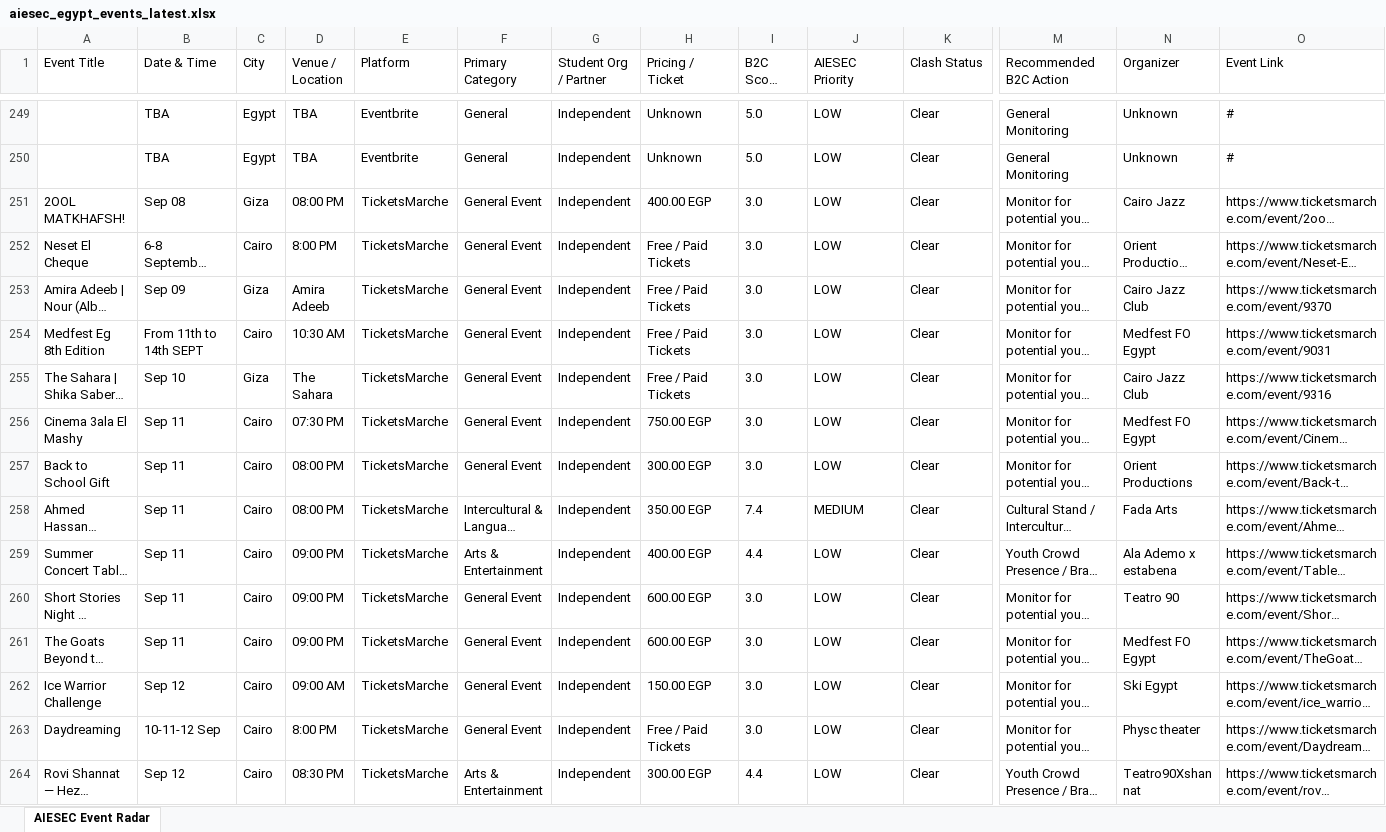
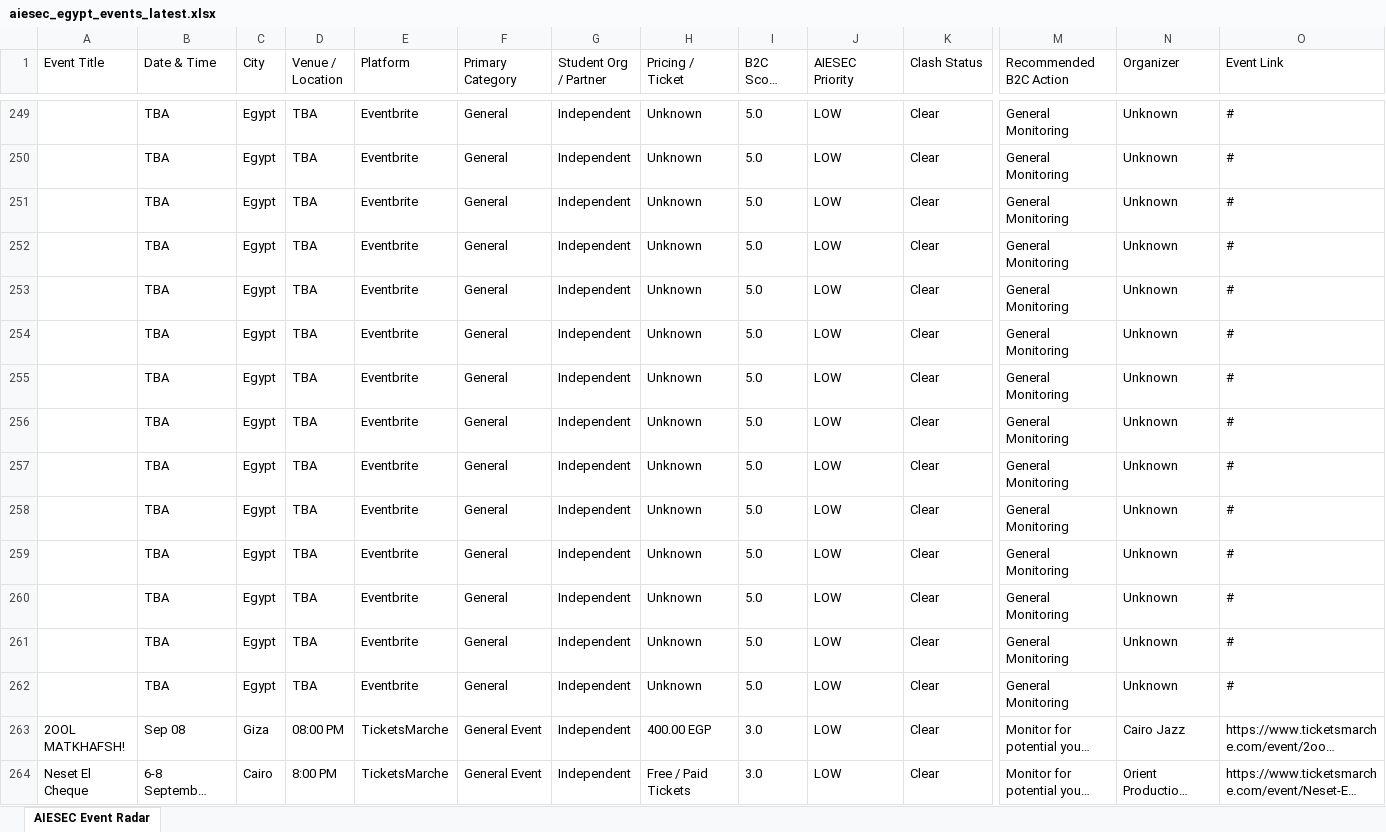
Before and after one commit to abdelrahmanmotazz/aiesec-event-radar, an Excel workbook: data/aiesec_egypt_events_latest.xlsx, sheet AIESEC Event Radar, drawn as a sheet; only a part is shown, gaps mark what is left out; the shorter side is filled out with more unchanged rows; long unchanged cells end in …; values as stored, in another font and other column widths than the file's, no borders; rows hold the shown columns only; the diff names each change by its address in the sheet, - before the commit and + after, or states it on an @@ line.

Commit message:
feat: restore full multi-stream database (111 AllEvents, 50 TicketsMarche, 37 FB, 26 Meetup, 13 Eventbrite) & add Meetup stream filter

```diff
--- a/data/aiesec_egypt_events_latest.xlsx (sheet AIESEC Event Radar)
+++ b/data/aiesec_egypt_events_latest.xlsx (sheet AIESEC Event Radar)
+row 251:  | TBA | Egypt | TBA | Eventbrite | General | Independent | Unknown | 5.0 | LOW | Clear | General Monitoring | Unknown | #
+row 252:  | TBA | Egypt | TBA | Eventbrite | General | Independent | Unknown | 5.0 | LOW | Clear | General Monitoring | Unknown | #
+row 253:  | TBA | Egypt | TBA | Eventbrite | General | Independent | Unknown | 5.0 | LOW | Clear | General Monitoring | Unknown | #
+row 254:  | TBA | Egypt | TBA | Eventbrite | General | Independent | Unknown | 5.0 | LOW | Clear | General Monitoring | Unknown | #
+row 255:  | TBA | Egypt | TBA | Eventbrite | General | Independent | Unknown | 5.0 | LOW | Clear | General Monitoring | Unknown | #
+row 256:  | TBA | Egypt | TBA | Eventbrite | General | Independent | Unknown | 5.0 | LOW | Clear | General Monitoring | Unknown | #
+row 257:  | TBA | Egypt | TBA | Eventbrite | General | Independent | Unknown | 5.0 | LOW | Clear | General Monitoring | Unknown | #
+row 258:  | TBA | Egypt | TBA | Eventbrite | General | Independent | Unknown | 5.0 | LOW | Clear | General Monitoring | Unknown | #
+row 259:  | TBA | Egypt | TBA | Eventbrite | General | Independent | Unknown | 5.0 | LOW | Clear | General Monitoring | Unknown | #
+row 260:  | TBA | Egypt | TBA | Eventbrite | General | Independent | Unknown | 5.0 | LOW | Clear | General Monitoring | Unknown | #
+row 261:  | TBA | Egypt | TBA | Eventbrite | General | Independent | Unknown | 5.0 | LOW | Clear | General Monitoring | Unknown | #
+row 262:  | TBA | Egypt | TBA | Eventbrite | General | Independent | Unknown | 5.0 | LOW | Clear | General Monitoring | Unknown | #
```
Also changed, not shown: 7 other files.
